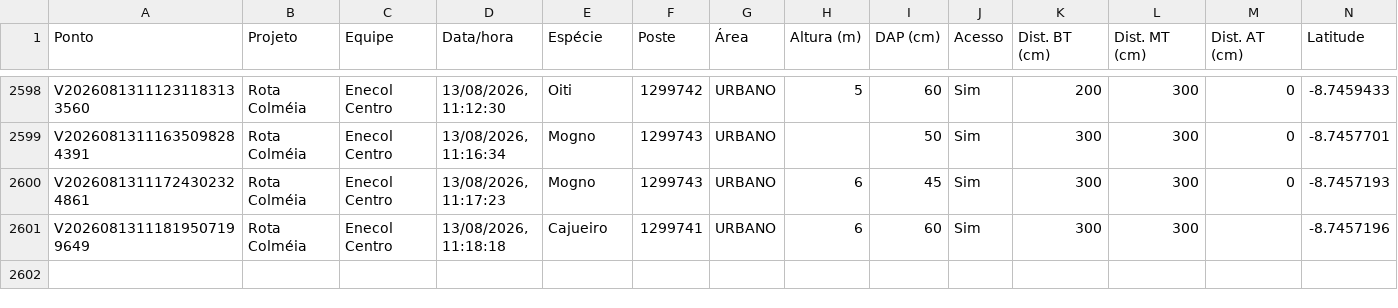
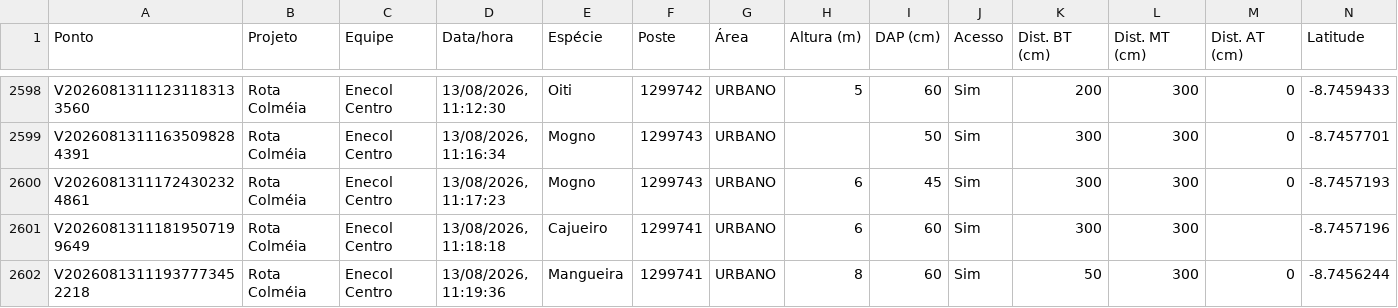
Before and after one commit to LGRSV/vera-vegetacao, a CSV file: exportacoes/enecol-centro.csv, drawn as a sheet; only a part is shown, gaps mark what is left out; rows hold the shown columns only; the diff names each change by its address in the sheet, - before the commit and + after, or states it on an @@ line.

```diff
--- a/exportacoes/enecol-centro.csv
+++ b/exportacoes/enecol-centro.csv
+row 2602: V20260813111937773452218 | Rota Colméia | Enecol Centro | 13/08/2026, 11:19:36 | Mangueira | 1299741 | URBANO | 8 | 60 | Sim | 50 | 300 | 0 | -8.7456244
```
Also changed, not shown: exportacoes/projetos/rota-colmeia/pontos.csv, 1 other file.
